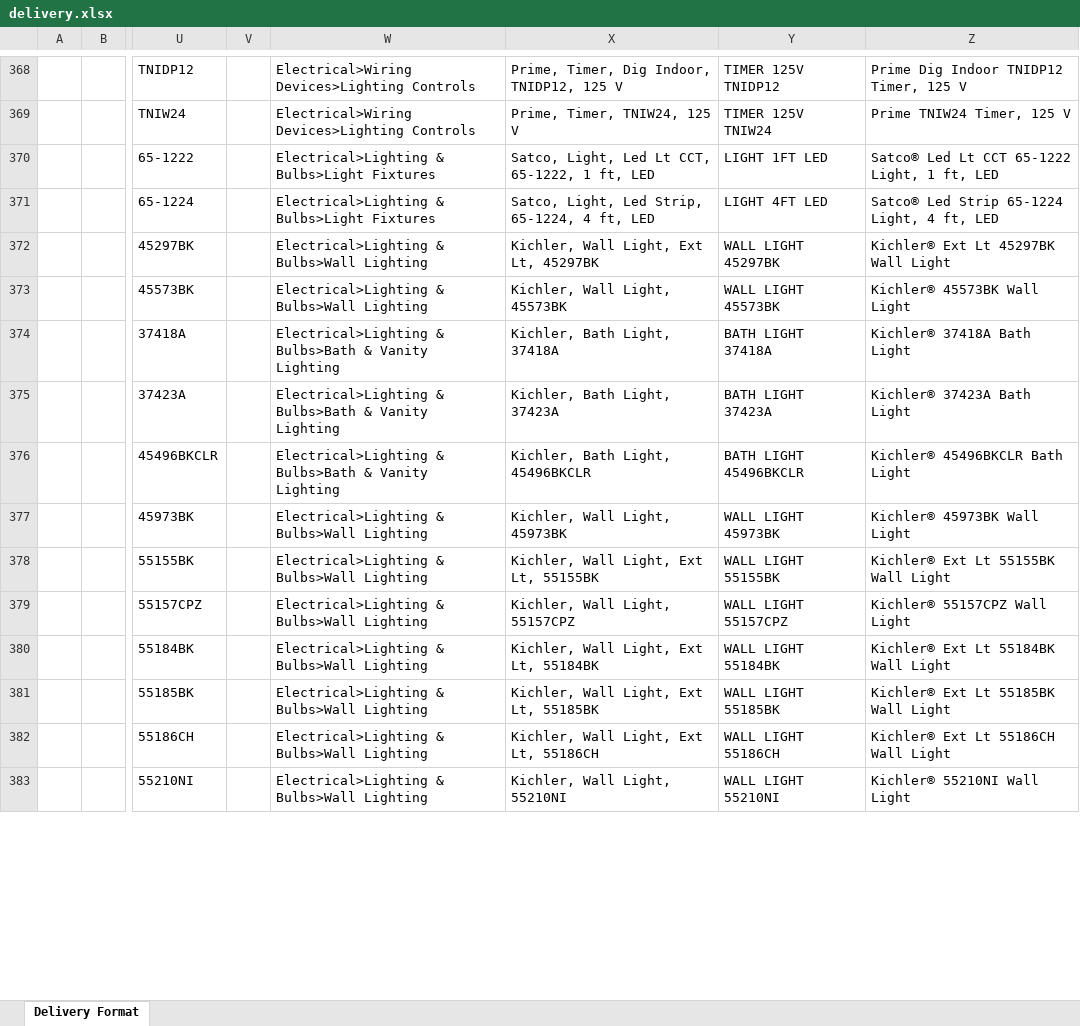
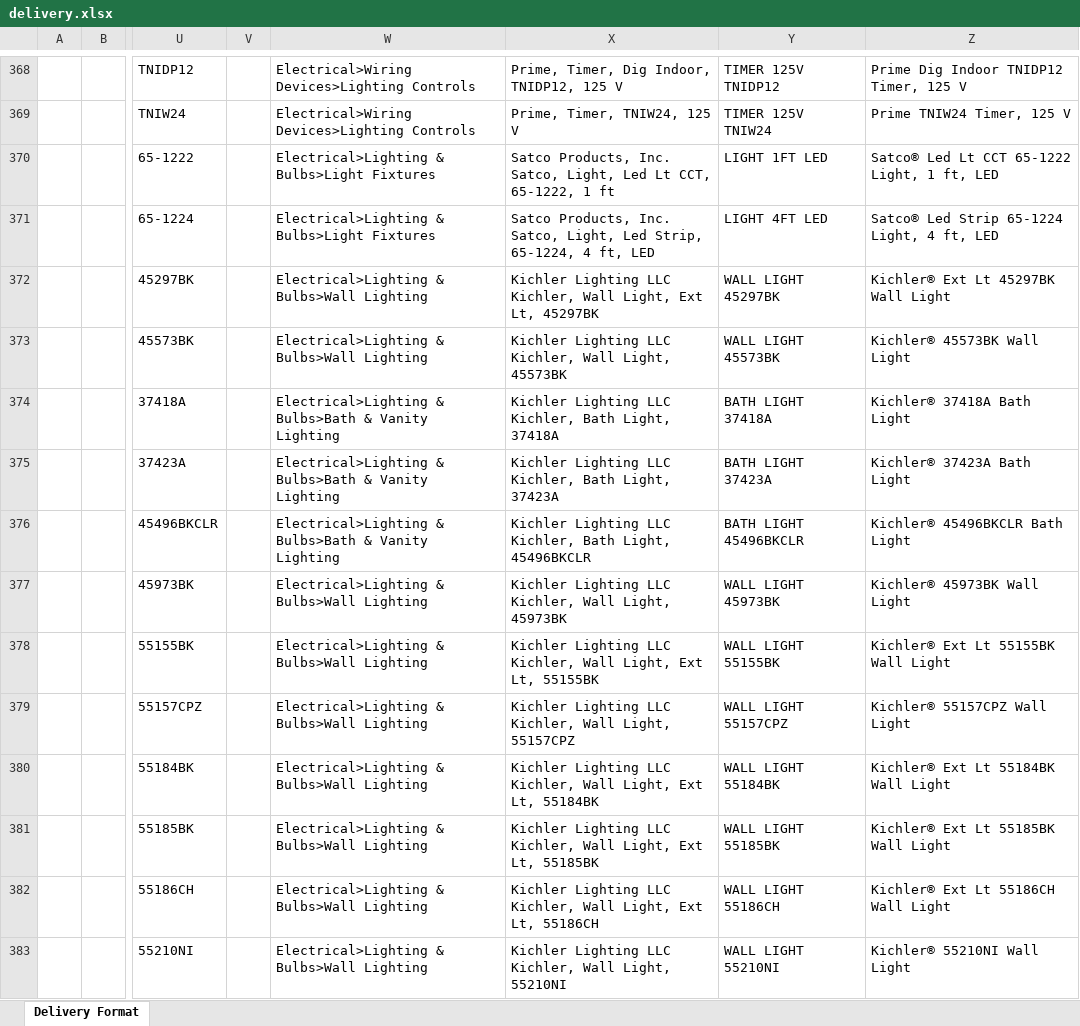
Before and after one commit to jacklachan/unihack, an Excel workbook: data/out/delivery.xlsx, sheet Delivery Format, drawn as a sheet; only a part is shown, gaps mark what is left out; values as stored, in another font and other column widths than the file's, no borders; the diff covers the shown part only; the diff names each change by its address in the sheet, - before the commit and + after, or states it on an @@ line.

```diff
--- a/data/out/delivery.xlsx (sheet Delivery Format)
+++ b/data/out/delivery.xlsx (sheet Delivery Format)
-X370: Satco, Light, Led Lt CCT, 65-1222, 1 ft, LED
+X370: Satco Products, Inc. Satco, Light, Led Lt CCT, 65-1222, 1 ft
-X371: Satco, Light,…
+X371: Satco Products, Inc. Satco, Light,…
-X372: Kichler, Wall…
+X372: Kichler Lighting LLC Kichler, Wall…
-X373: Kichler, Wall Light, 45573BK
+X373: Kichler Lighting LLC Kichler, Wall Light, 45573BK
-X374: Kichler, Bath Light, 37418A
+X374: Kichler Lighting LLC Kichler, Bath Light, 37418A
-X375: Kichler, Bath Light, 37423A
+X375: Kichler Lighting LLC Kichler, Bath Light, 37423A
-X376: Kichler, Bath Light, 45496BKCLR
+X376: Kichler Lighting LLC Kichler, Bath Light, 45496BKCLR
-X377: Kichler, Wall Light, 45973BK
+X377: Kichler Lighting LLC Kichler, Wall Light, 45973BK
-X378: Kichler, Wall…
+X378: Kichler Lighting LLC Kichler, Wall…
-X379: Kichler, Wall Light, 55157CPZ
+X379: Kichler Lighting LLC Kichler, Wall Light, 55157CPZ
-X380: Kichler, Wall…
+X380: Kichler Lighting LLC Kichler, Wall…
-X381: Kichler, Wall…
+X381: Kichler Lighting LLC Kichler, Wall…
-X382: Kichler, Wall…
+X382: Kichler Lighting LLC Kichler, Wall…
-X383: Kichler, Wall Light, 55210NI
+X383: Kichler Lighting LLC Kichler, Wall Light, 55210NI
```
Also changed, not shown: 526 edited cells elsewhere in this sheet, 5 other files.
